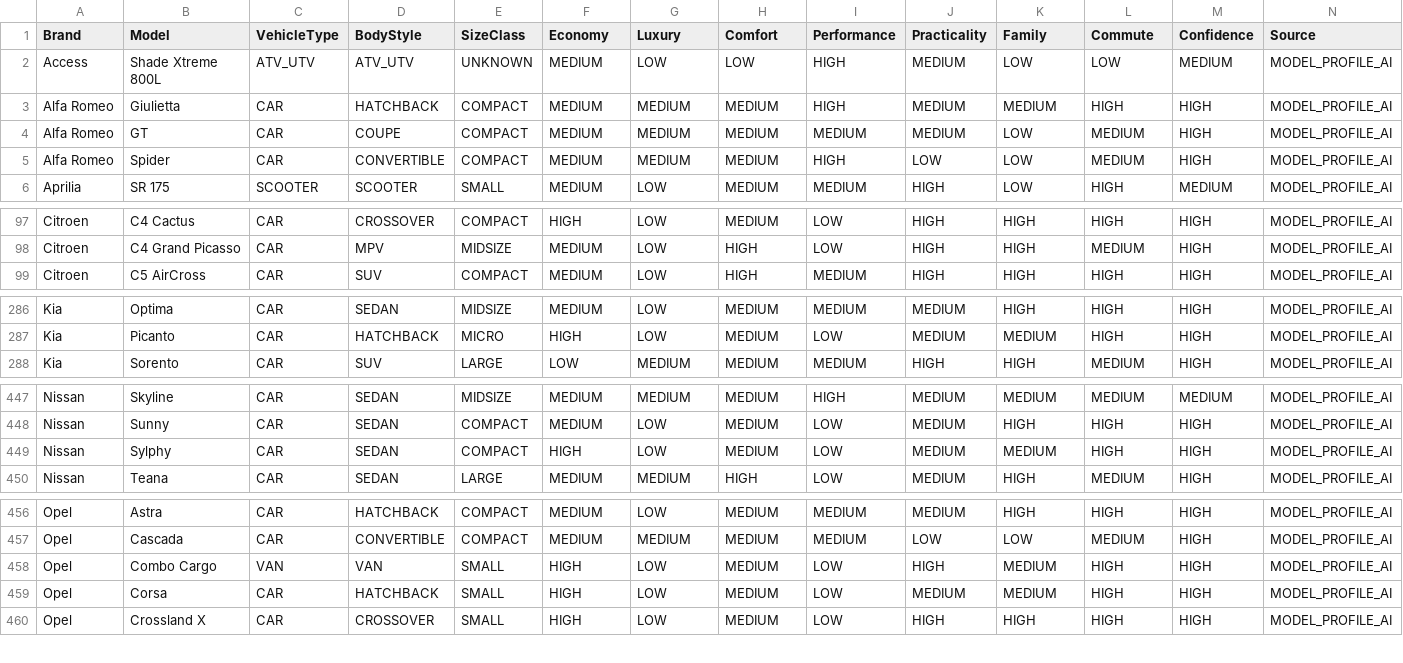
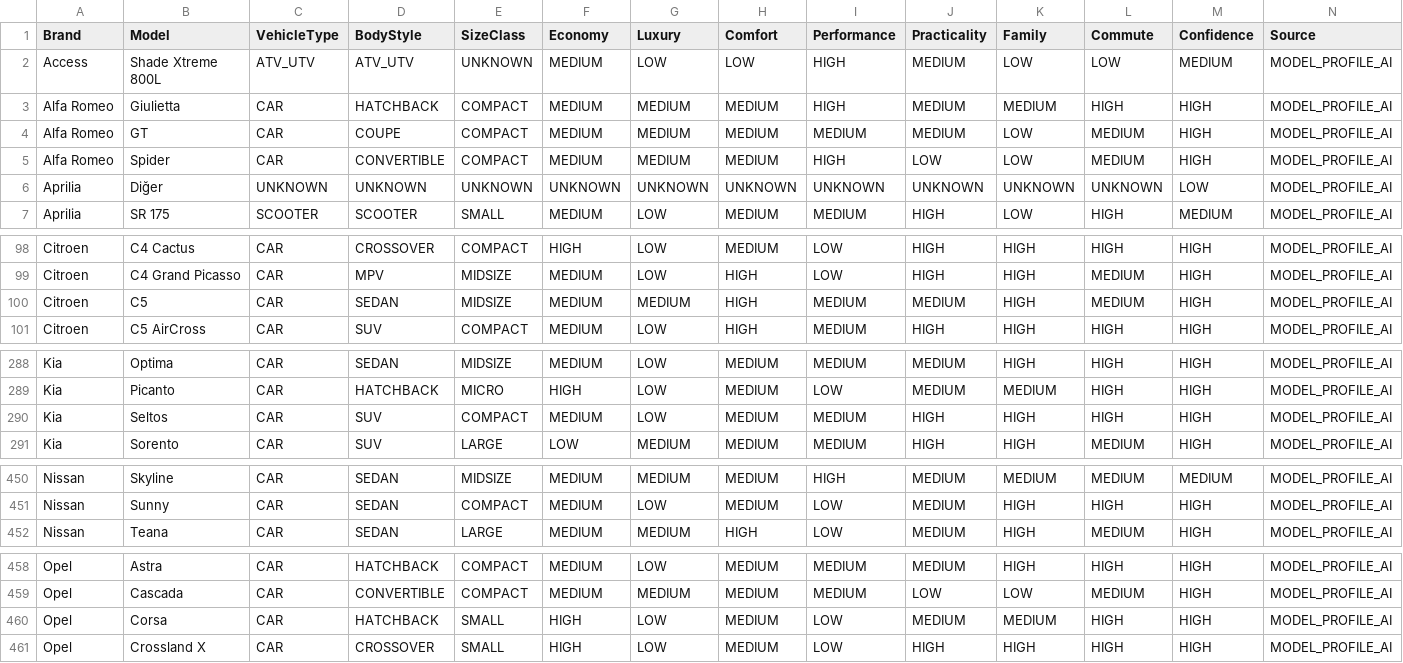
Before and after one commit to sokm5820/car-valuation-backend, a CSV file: buyer_model_profiles.csv, drawn as a sheet; only a part is shown, gaps mark what is left out; removed rows and columns are numbered as before the commit, all else as after; rows hold the shown columns only; the diff covers the shown part only; the diff names each change by its address in the sheet, - before the commit and + after, or states it on an @@ line.

Commit message:
Update buyer model profiles 2026-09-05

```diff
--- a/buyer_model_profiles.csv
+++ b/buyer_model_profiles.csv
+row 6: Aprilia | Diğer | UNKNOWN | UNKNOWN | UNKNOWN | UNKNOWN | UNKNOWN | UNKNOWN | UNKNOWN | UNKNOWN | UNKNOWN | UNKNOWN | LOW | MODEL_PROFILE_AI
+row 100: Citroen | C5 | CAR | SEDAN | MIDSIZE | MEDIUM | MEDIUM | HIGH | MEDIUM | MEDIUM | HIGH | MEDIUM | HIGH | MODEL_PROFILE_AI
+row 290: Kia | Seltos | CAR | SUV | COMPACT | MEDIUM | LOW | MEDIUM | MEDIUM | HIGH | HIGH | HIGH | HIGH | MODEL_PROFILE_AI
-row 449: Nissan | Sylphy | CAR | SEDAN | COMPACT | HIGH | LOW | MEDIUM | LOW | MEDIUM | MEDIUM | HIGH | HIGH | MODEL_PROFILE_AI
-row 458: Opel | Combo Cargo | VAN | VAN | SMALL | HIGH | LOW | MEDIUM | LOW | HIGH | MEDIUM | HIGH | HIGH | MODEL_PROFILE_AI
```
Also changed, not shown: 1 added row and 1 removed row elsewhere in this file.
